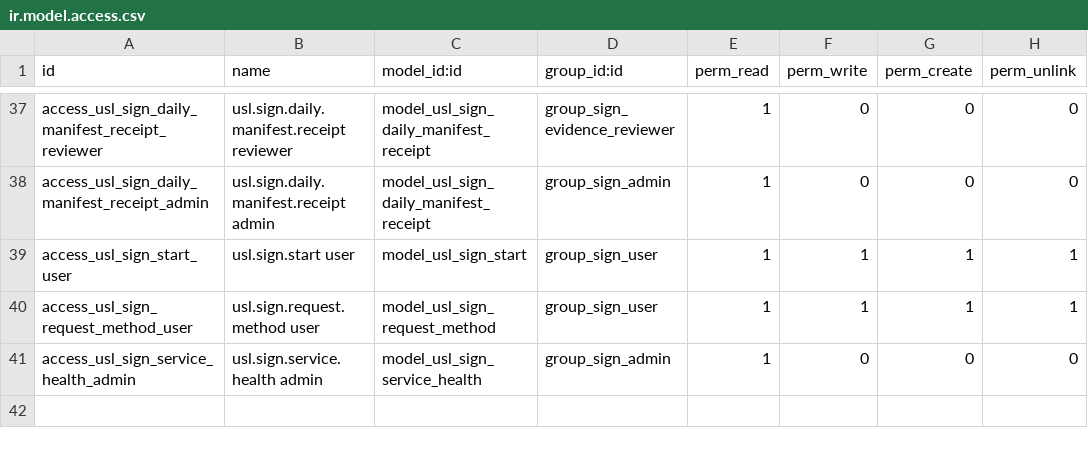
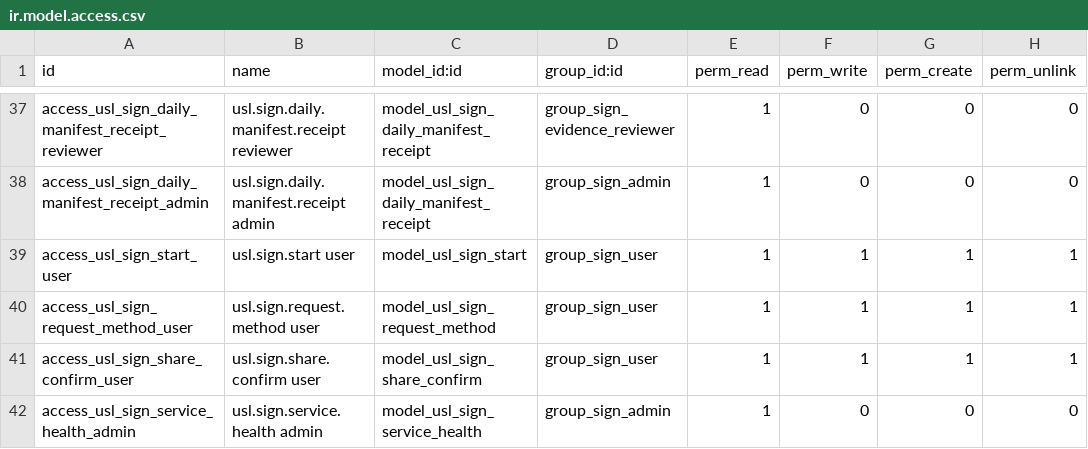
Before and after one commit to unstaticlabs/odoo, a CSV file: custom-addons/usl_sign/security/ir.model.access.csv, drawn as a sheet; only a part is shown, gaps mark what is left out; the diff names each change by its address in the sheet, - before the commit and + after, or states it on an @@ line.

Commit message:
fix(sign): secure participant access to shared requests
Keep signer-row secrets private while exposing safe progress and completed files to invited Odoo users. Add a pre-send access confirmation for internal recipients and separate requester versus signer result navigation.

Validation: make sign-product-validate; targeted internal-recipient permission and sharing-confirmation tests; live Roger QA database access audit.

AI-generated commit

```diff
--- a/custom-addons/usl_sign/security/ir.model.access.csv
+++ b/custom-addons/usl_sign/security/ir.model.access.csv
+row 41: access_usl_sign_share_confirm_user | usl.sign.share.confirm user | model_usl_sign_share_confirm | group_sign_user | 1 | 1 | 1 | 1
```
Also changed, not shown: 5 other files.
